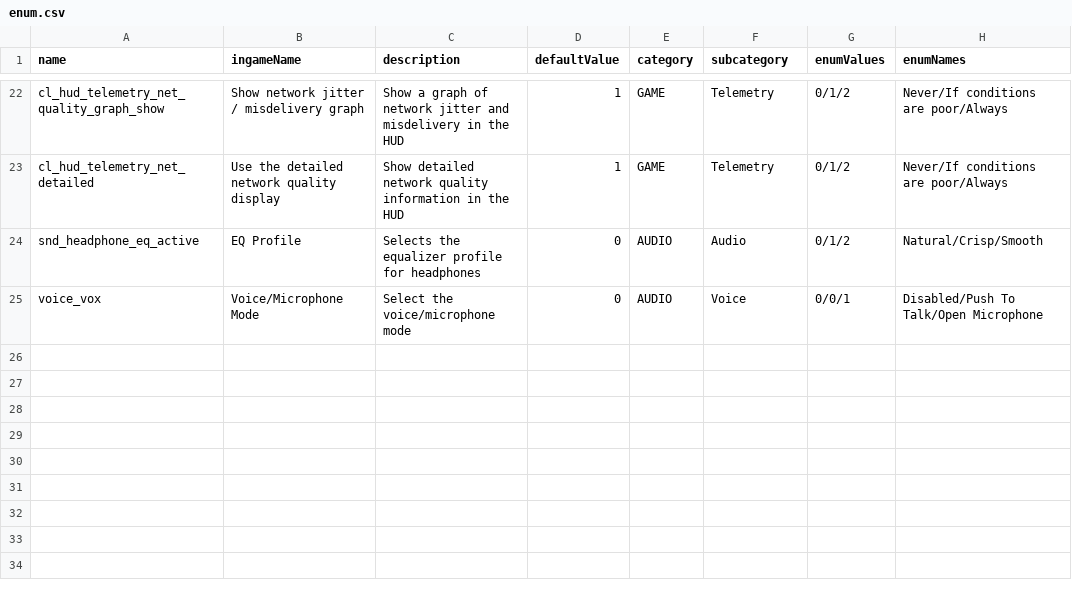
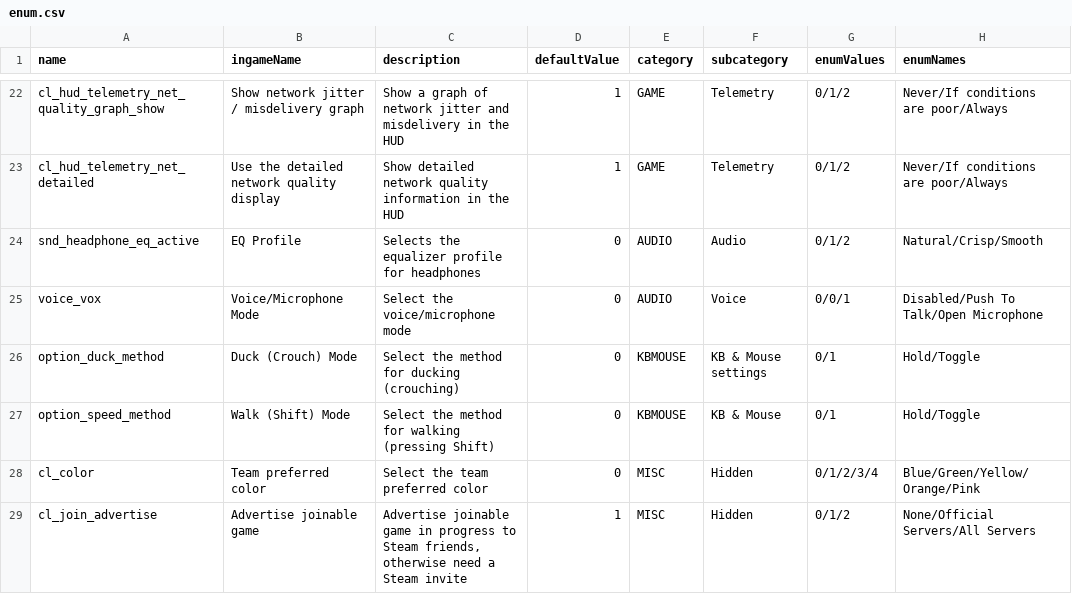
Before and after one commit to buquerindev/CS2BindGeneratorUnity, a CSV file: Python/src/enum.csv, drawn as a sheet; only a part is shown, gaps mark what is left out; the diff names each change by its address in the sheet, - before the commit and + after, or states it on an @@ line.

```diff
--- a/Python/src/enum.csv
+++ b/Python/src/enum.csv
+row 26: option_duck_method | Duck (Crouch) Mode | Select the method for ducking (crouching) | 0 | KBMOUSE | KB & Mouse settings | 0/1 | Hold/Toggle
+row 27: option_speed_method | Walk (Shift) Mode | Select the method for walking (pressing Shift) | 0 | KBMOUSE | KB & Mouse | 0/1 | Hold/Toggle
+row 28: cl_color | Team preferred color | Select the team preferred color | 0 | MISC | Hidden | 0/1/2/3/4 | Blue/Green/Yellow/Orange/Pink
+row 29: cl_join_advertise | Advertise joinable game | Advertise joinable game in progress to Steam friends, otherwise need a Steam invite | 1 | MISC | Hidden | 0/1/2 | None/Official Servers/All Servers
```
Also changed, not shown: Python/src/binds.csv, Python/src/bool.csv, 21 other files.
